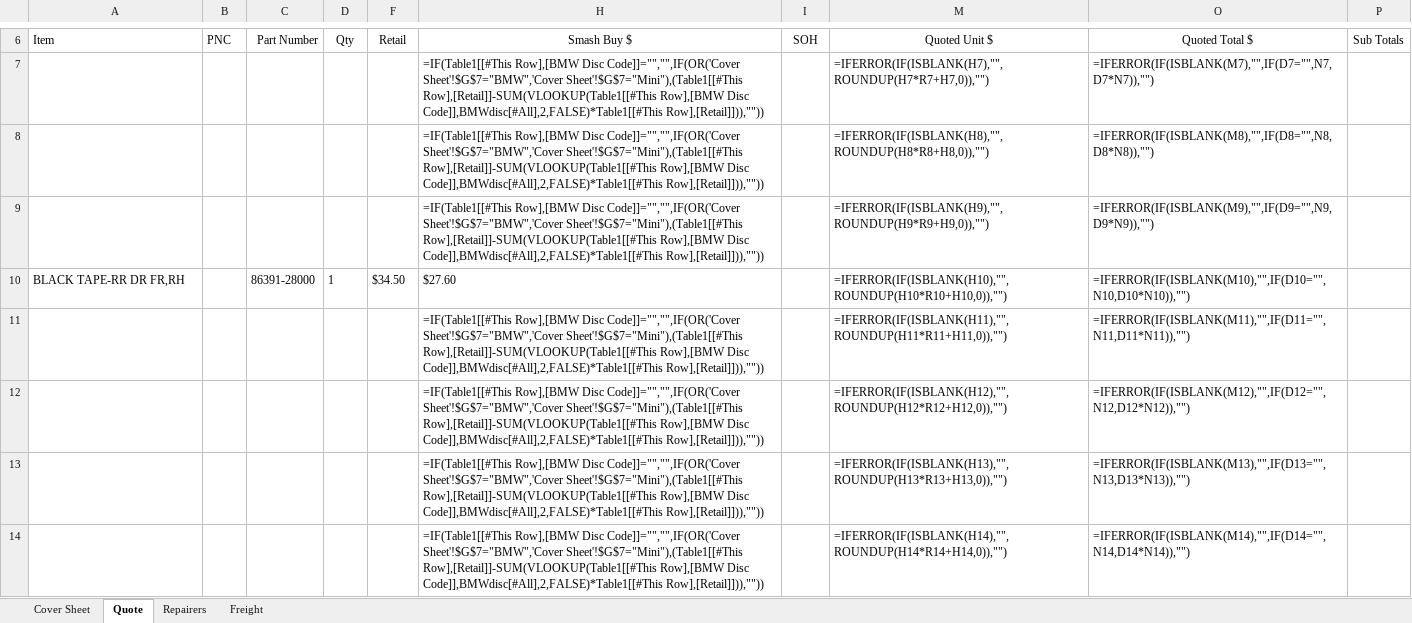
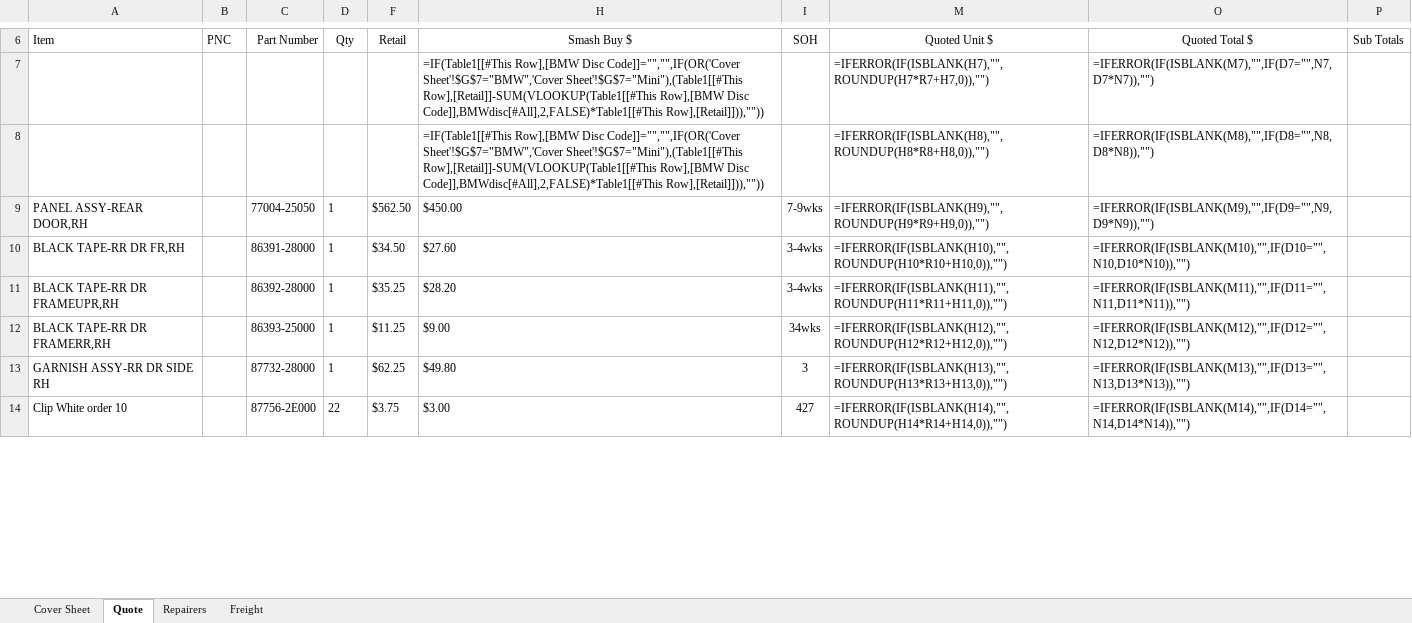
Before and after one commit to maxstothart/hyundainz, an Excel workbook: output/clickme.xlsx, sheet Quote, drawn as a sheet; only a part is shown, gaps mark what is left out; values as stored, in another font and other column widths than the file's, no borders; formulas without a stored value are shown as written; conditional formats and table styles not drawn; the diff covers the shown part only; the diff names each change by its address in the sheet, - before the commit and + after, or states it on an @@ line.

```diff
--- a/output/clickme.xlsx (sheet Quote)
+++ b/output/clickme.xlsx (sheet Quote)
-A9: (empty)
+A9: PANEL ASSY-REAR DOOR,RH
-C9: (empty)
+C9: 77004-25050
-D9: (empty)
+D9: 1
-F9: (empty)
+F9: $562.50
-H9: =IF(Table1[[#This Row],[BMW Disc Code]]="","",IF(OR('Cover Sheet'!$G$7="BMW",'Cover Sheet'!$G$7="Mini"),(Table1[[#This Row],[Retail]]-SUM(VLOOKUP(Table1[[#This Row],[BMW Disc Code]],BMWdisc[#All],2,FALSE)*Table1[[#This Row],[Retail]])),""))
+H9: $450.00
-I9: (empty)
+I9: 7-9wks
-I10:I11: (empty)
+I10:I11: 3-4wks
-A11: (empty)
+A11: BLACK TAPE-RR DR FRAMEUPR,RH
-C11: (empty)
+C11: 86392-28000
-D11:D13: (empty)
+D11:D13: 1
-F11: (empty)
+F11: $35.25
-H11: =IF(Table1[[#This Row],[BMW Disc Code]]="","",IF(OR('Cover Sheet'!$G$7="BMW",'Cover Sheet'!$G$7="Mini"),(Table1[[#This Row],[Retail]]-SUM(VLOOKUP(Table1[[#This Row],[BMW Disc Code]],BMWdisc[#All],2,FALSE)*Table1[[#This Row],[Retail]])),""))
+H11: $28.20
-A12: (empty)
+A12: BLACK TAPE-RR DR FRAMERR,RH
-C12: (empty)
+C12: 86393-25000
-F12: (empty)
+F12: $11.25
-H12: =IF(Table1[[#This Row],[BMW Disc Code]]="","",IF(OR('Cover Sheet'!$G$7="BMW",'Cover Sheet'!$G$7="Mini"),(Table1[[#This Row],[Retail]]-SUM(VLOOKUP(Table1[[#This Row],[BMW Disc Code]],BMWdisc[#All],2,FALSE)*Table1[[#This Row],[Retail]])),""))
+H12: $9.00
-I12: (empty)
+I12: 34wks
-A13: (empty)
+A13: GARNISH ASSY-RR DR SIDE RH
-C13: (empty)
+C13: 87732-28000
-F13: (empty)
+F13: $62.25
-H13: =IF(Table1[[#This Row],[BMW Disc Code]]="","",IF(OR('Cover Sheet'!$G$7="BMW",'Cover Sheet'!$G$7="Mini"),(Table1[[#This Row],[Retail]]-SUM(VLOOKUP(Table1[[#This Row],[BMW Disc Code]],BMWdisc[#All],2,FALSE)*Table1[[#This Row],[Retail]])),""))
+H13: $49.80
-I13: (empty)
+I13: 3
-A14: (empty)
+A14: Clip White order 10
-C14: (empty)
+C14: 87756-2E000
-D14: (empty)
+D14: 22
-F14: (empty)
+F14: $3.75
-H14: =IF(Table1[[#This Row],[BMW Disc Code]]="","",IF(OR('Cover Sheet'!$G$7="BMW",'Cover Sheet'!$G$7="Mini"),(Table1[[#This Row],[Retail]]-SUM(VLOOKUP(Table1[[#This Row],[BMW Disc Code]],BMWdisc[#All],2,FALSE)*Table1[[#This Row],[Retail]])),""))
+H14: $3.00
-I14: (empty)
+I14: 427
```
Also changed, not shown: 19 edited cells elsewhere in this sheet, sheet Cover Sheet, TEMP/table.xlsx, 1 other file.
